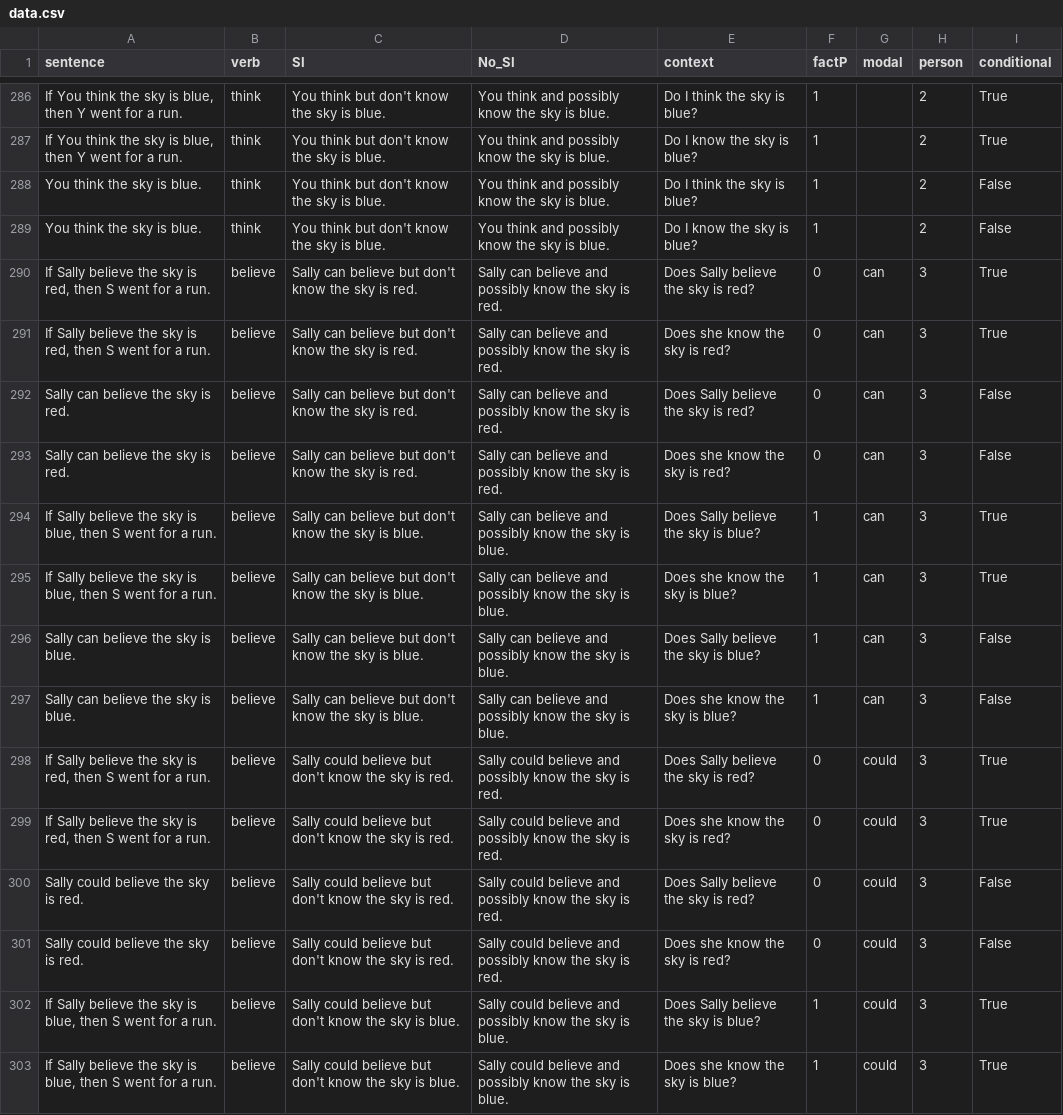
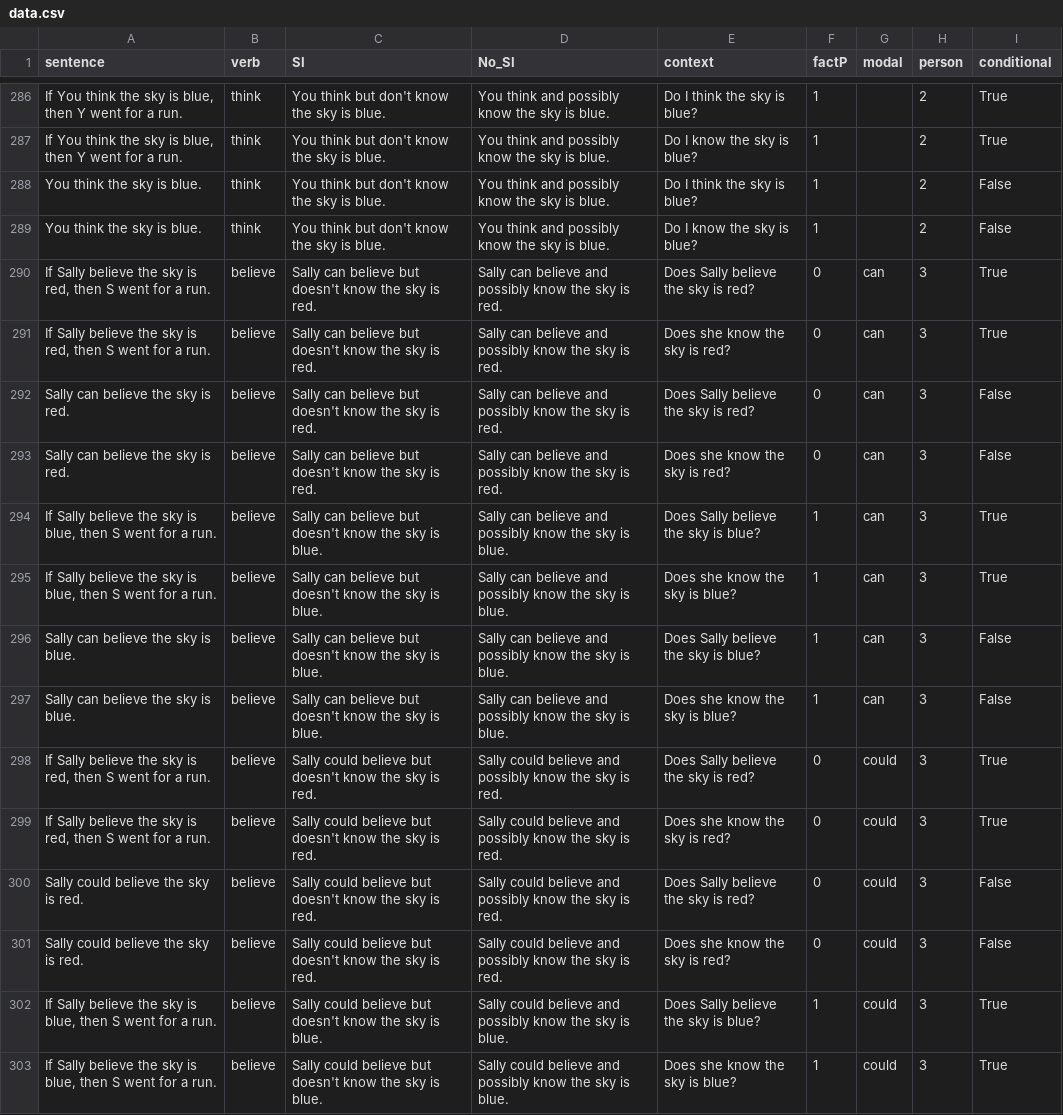
Before and after one commit to AmandaPop/reasoning-judgements, a CSV file: data_csv/data.csv, drawn as a sheet; only a part is shown, gaps mark what is left out; the diff covers the shown part only; the diff names each change by its address in the sheet, - before the commit and + after, or states it on an @@ line.

```diff
--- a/data_csv/data.csv
+++ b/data_csv/data.csv
-C290:C293 (SI): …believe but don't know the…
+C290:C293 (SI): …believe but doesn't know the…
-C294:C297 (SI): …believe but don't know the…
+C294:C297 (SI): …believe but doesn't know the…
-C298:C301 (SI): …believe but don't know the…
+C298:C301 (SI): …believe but doesn't know the…
-C302:C303 (SI): …believe but don't know the…
+C302:C303 (SI): …believe but doesn't know the…
```
Also changed, not shown: 114 edited cells elsewhere in this file, 1 other file.
